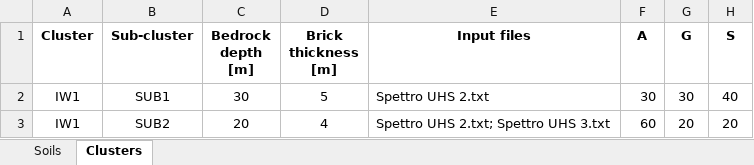
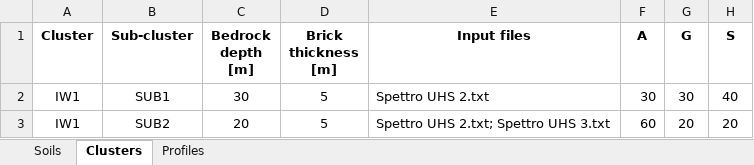
Before and after one commit to giaacunzo/NC92Soil, an Excel workbook: Batch analysis.xlsx, sheet Clusters, drawn as a sheet; values as stored, in another font and other column widths than the file's, no borders; the diff names each change by its address in the sheet, - before the commit and + after, or states it on an @@ line.

```diff
--- a/Batch analysis.xlsx (sheet Clusters)
+++ b/Batch analysis.xlsx (sheet Clusters)
+sheet tab: Profiles
-D3 (Brick thickness [m]): 4
+D3 (Brick thickness [m]): 5
```
Also changed, not shown: 4 other files.
